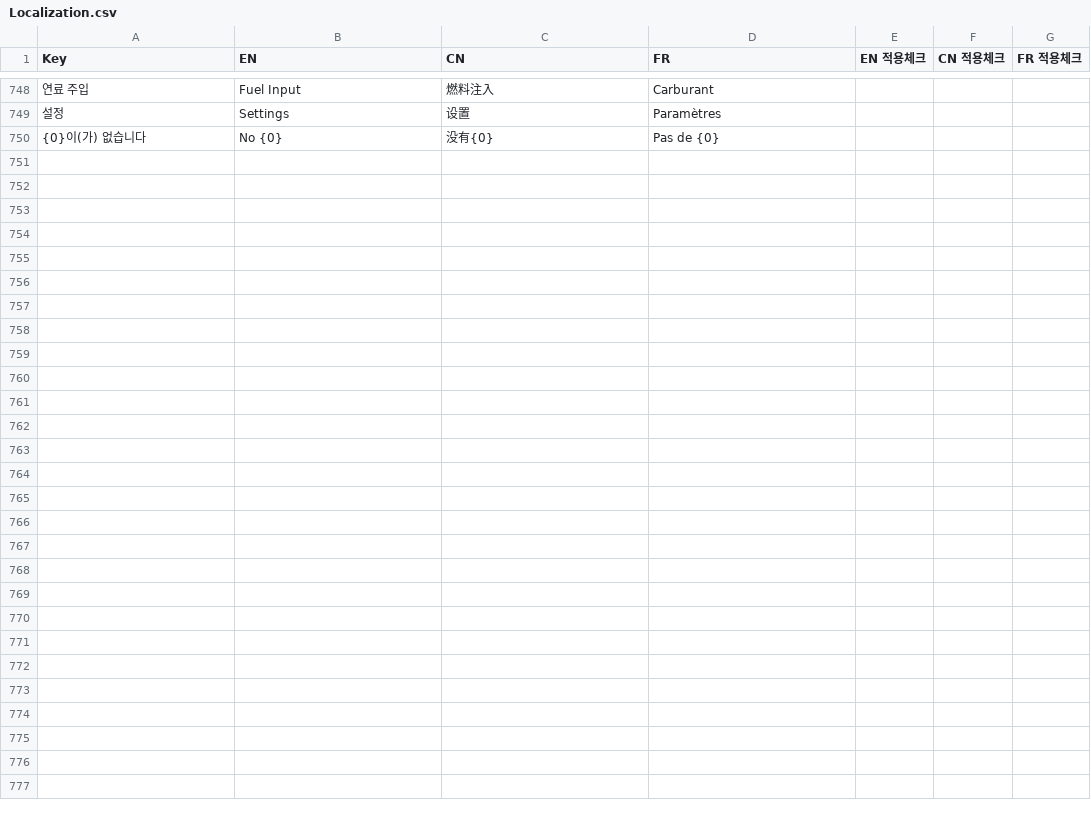
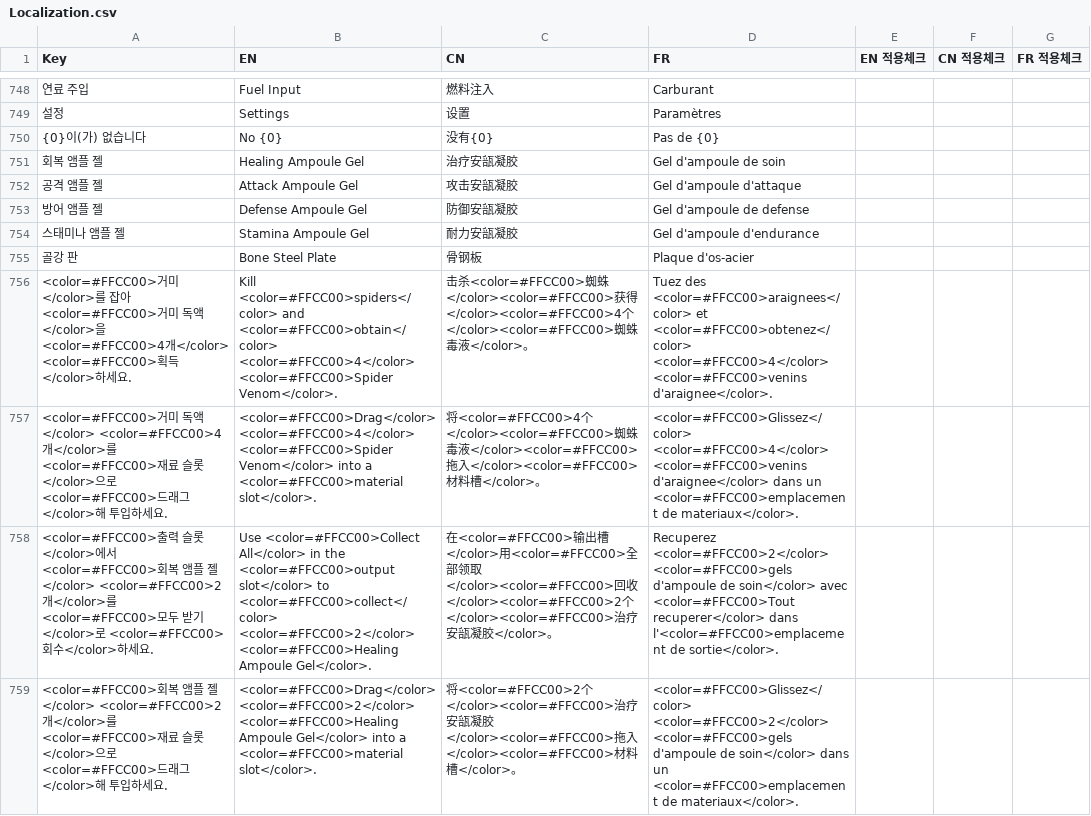
Before and after one commit to solmin020619/TimeKov, a CSV file: Documentation/sheet_backup/Localization.csv, drawn as a sheet; only a part is shown, gaps mark what is left out; the diff names each change by its address in the sheet, - before the commit and + after, or states it on an @@ line.

```diff
--- a/Documentation/sheet_backup/Localization.csv
+++ b/Documentation/sheet_backup/Localization.csv
+row 751: 회복 앰플 젤 | Healing Ampoule Gel | 治疗安瓿凝胶 | Gel d'ampoule de soin
+row 752: 공격 앰플 젤 | Attack Ampoule Gel | 攻击安瓿凝胶 | Gel d'ampoule d'attaque
+row 753: 방어 앰플 젤 | Defense Ampoule Gel | 防御安瓿凝胶 | Gel d'ampoule de defense
+row 754: 스태미나 앰플 젤 | Stamina Ampoule Gel | 耐力安瓿凝胶 | Gel d'ampoule d'endurance
+row 755: 골강 판 | Bone Steel Plate | 骨钢板 | Plaque d'os-acier
+row 756: <color=#FFCC00>거미</color>를 잡아 <color=#FFCC00>거미 독액</color>을 <color=#FFCC00>4개</color> <color=#FFCC00>획득</color>하세요. | Kill <color=#FFCC00>spiders</color> and <color=#FFCC00>obtain</color> <color=#FFCC00>4</color> <color=#FFCC00>Spider Venom</color>. | 击杀<color=#FFCC00>蜘蛛</color><color=#FFCC00>获得</color><color=#FFCC00>4个</color><color=#FFCC00>蜘蛛毒液</color>。 | Tuez des <color=#FFCC00>araignees</color> et <color=#FFCC00>obtenez</color> <color=#FFCC00>4</color> <color=#FFCC00>venins d'araignee</color>.
+row 757: <color=#FFCC00>거미 독액</color> <color=#FFCC00>4개</color>를 <color=#FFCC00>재료 슬롯</color>으로 <color=#FFCC00>드래그</color>해 투입하세요. | <color=#FFCC00>Drag</color> <color=#FFCC00>4</color> <color=#FFCC00>Spider Venom</color> into a <color=#FFCC00>material slot</color>. | 将<color=#FFCC00>4个</color><color=#FFCC00>蜘蛛毒液</color><color=#FFCC00>拖入</color><color=#FFCC00>材料槽</color>。 | <color=#FFCC00>Glissez</color> <color=#FFCC00>4</color> <color=#FFCC00>venins d'araignee</color> dans un <color=#FFCC00>emplacement de materiaux</color>.
+row 758: <color=#FFCC00>출력 슬롯</color>에서 <color=#FFCC00>회복 앰플 젤</color> <color=#FFCC00>2개</color>를 <color=#FFCC00>모두 받기</color>로 <color=#FFCC00>회수</color>하세요. | Use <color=#FFCC00>Collect All</color> in the <color=#FFCC00>output slot</color> to <color=#FFCC00>collect</color> <color=#FFCC00>2</color> <color=#FFCC00>Healing Ampoule Gel</color>. | 在<color=#FFCC00>输出槽</color>用<color=#FFCC00>全部领取</color><color=#FFCC00>回收</color><color=#FFCC00>2个</color><color=#FFCC00>治疗安瓿凝胶</color>。 | Recuperez <color=#FFCC00>2</color> <color=#FFCC00>gels d'ampoule de soin</color> avec <color=#FFCC00>Tout recuperer</color> dans l'<color=#FFCC00>emplacement de sortie</color>.
+row 759: <color=#FFCC00>회복 앰플 젤</color> <color=#FFCC00>2개</color>를 <color=#FFCC00>재료 슬롯</color>으로 <color=#FFCC00>드래그</color>해 투입하세요. | <color=#FFCC00>Drag</color> <color=#FFCC00>2</color> <color=#FFCC00>Healing Ampoule Gel</color> into a <color=#FFCC00>material slot</color>. | 将<color=#FFCC00>2个</color><color=#FFCC00>治疗安瓿凝胶</color><color=#FFCC00>拖入</color><color=#FFCC00>材料槽</color>。 | <color=#FFCC00>Glissez</color> <color=#FFCC00>2</color> <color=#FFCC00>gels d'ampoule de soin</color> dans un <color=#FFCC00>emplacement de materiaux</color>.
```
Also changed, not shown: Documentation/sheet_backup/DropTable.csv, Documentation/sheet_backup/ItemData.csv, 18 other files.
